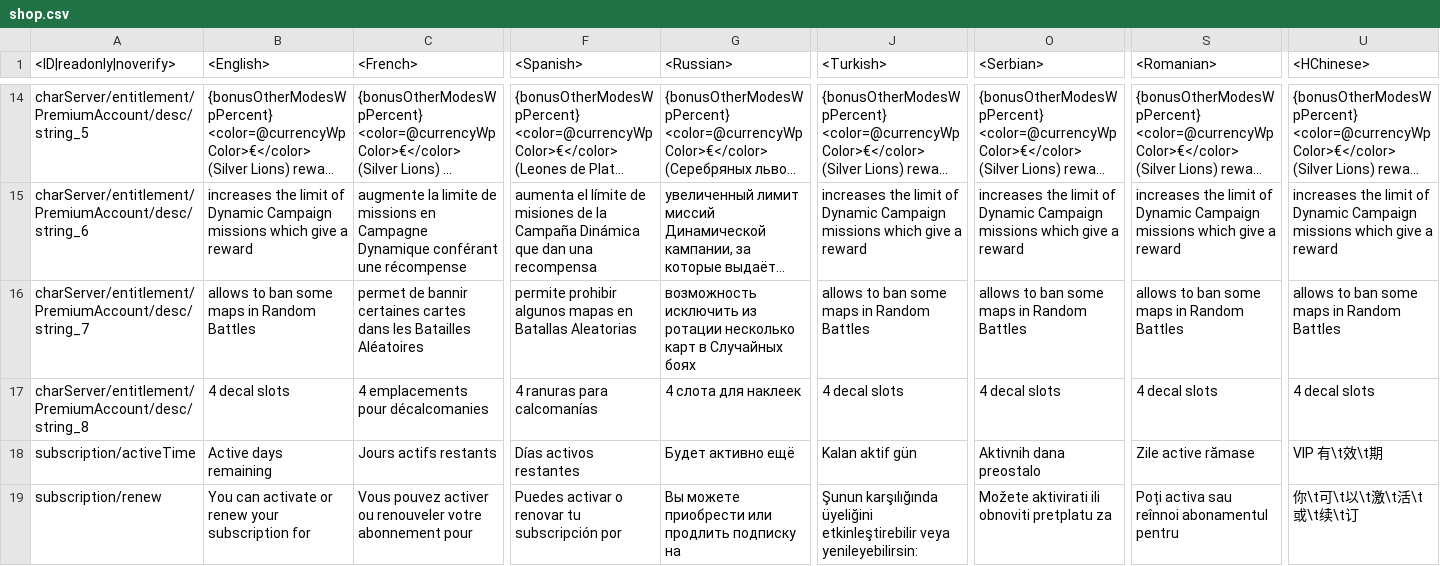
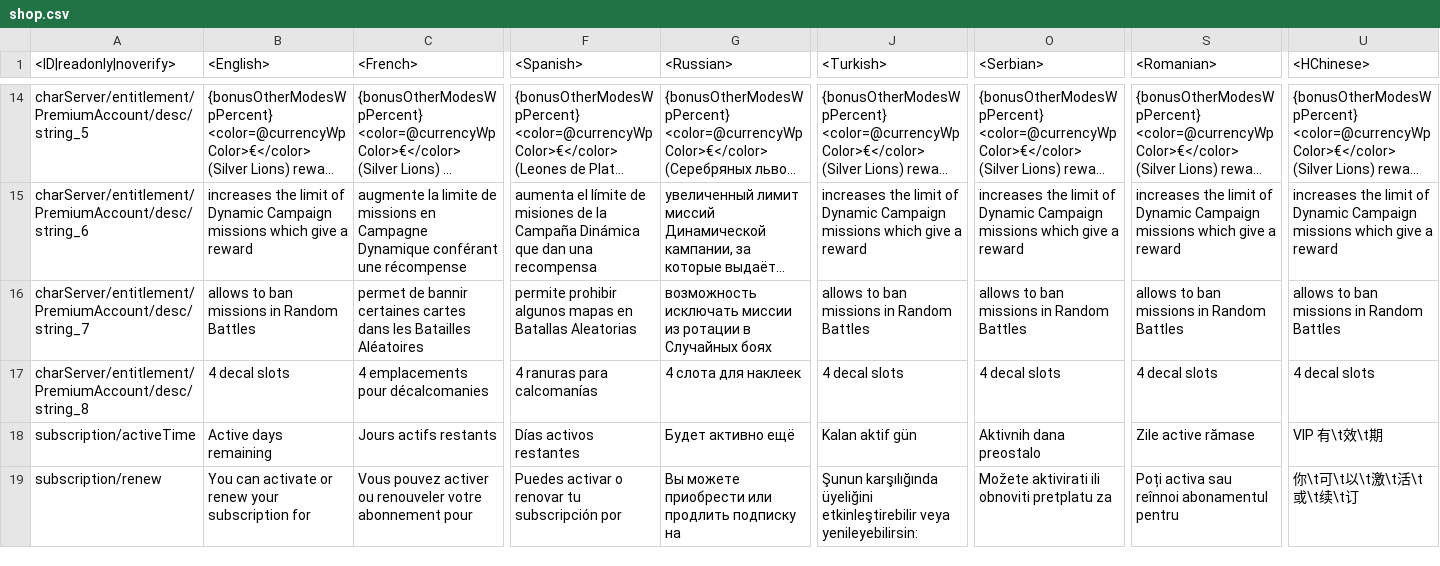
Before and after one commit to jaek898/wt-localization, a CSV file: Custom/Dechinafied/lang/shop.csv, drawn as a sheet; only a part is shown, gaps mark what is left out; long unchanged cells end in …; the diff names each change by its address in the sheet, - before the commit and + after, or states it on an @@ line.

```diff
--- a/Custom/Dechinafied/lang/shop.csv
+++ b/Custom/Dechinafied/lang/shop.csv
-B16 (<English>): allows to ban some maps in Random Battles
+B16 (<English>): allows to ban missions in Random Battles
-G16 (<Russian>): возможность исключить из ротации несколько карт в Случайных…
+G16 (<Russian>): возможность исключать миссии из ротации в Случайных…
-J16 (<Turkish>): allows to ban some maps in Random Battles
+J16 (<Turkish>): allows to ban missions in Random Battles
-O16 (<Serbian>): allows to ban some maps in Random Battles
+O16 (<Serbian>): allows to ban missions in Random Battles
-S16 (<Romanian>): allows to ban some maps in Random Battles
+S16 (<Romanian>): allows to ban missions in Random Battles
-U16 (<HChinese>): allows to ban some maps in Random Battles
+U16 (<HChinese>): allows to ban missions in Random Battles
```
Also changed, not shown: Custom/Dechinafied_NewIcons/lang/shop.csv, Custom/Standard/lang/shop.csv, 7 other files.
